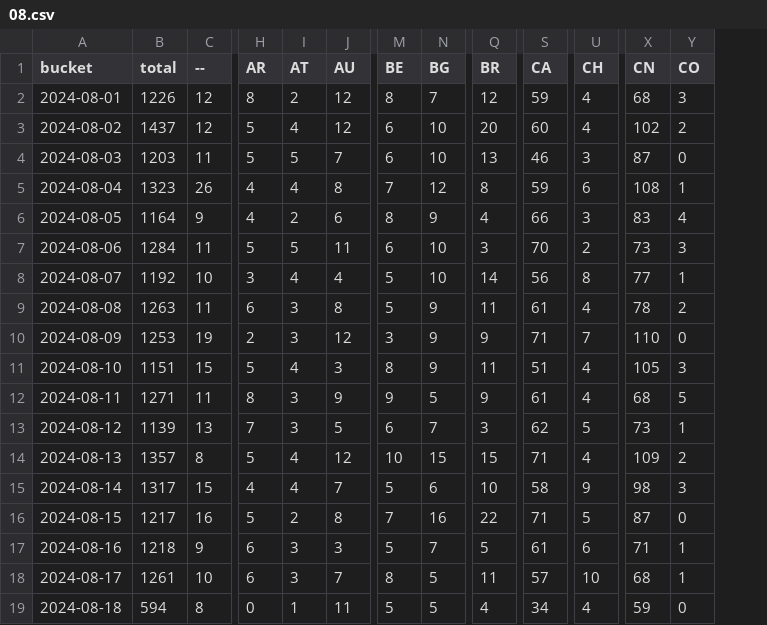
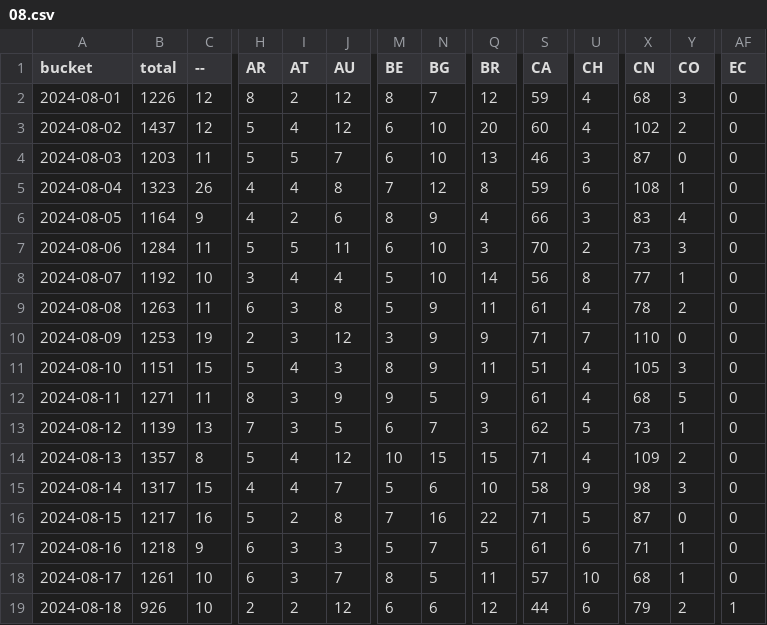
Before and after one commit to dtinth/jamulus-usage-stats, a CSV file: daily/2024/08.csv, drawn as a sheet; only a part is shown, gaps mark what is left out; the diff covers the shown part only; the diff names each change by its address in the sheet, - before the commit and + after, or states it on an @@ line.

```diff
--- a/daily/2024/08.csv
+++ b/daily/2024/08.csv
+column AF (EC), rows 2-19: 0 | 0 | 0 | 0 | 0 | 0 | 0 | 0 | 0 | 0 | 0 | 0 | 0 | 0 | 0 | 0 | 0 | 1
-B19 (total): 594
+B19 (total): 926
-C19 (--): 8
+C19 (--): 10
-H19 (AR): 0
+H19 (AR): 2
-I19 (AT): 1
+I19 (AT): 2
-J19 (AU): 11
+J19 (AU): 12
-M19 (BE): 5
+M19 (BE): 6
-N19 (BG): 5
+N19 (BG): 6
-Q19 (BR): 4
+Q19 (BR): 12
-S19 (CA): 34
+S19 (CA): 44
-U19 (CH): 4
+U19 (CH): 6
-X19 (CN): 59
+X19 (CN): 79
-Y19 (CO): 0
+Y19 (CO): 2
```
Also changed, not shown: 33 edited cells elsewhere in this file, hourly/2024/08-18.csv.
